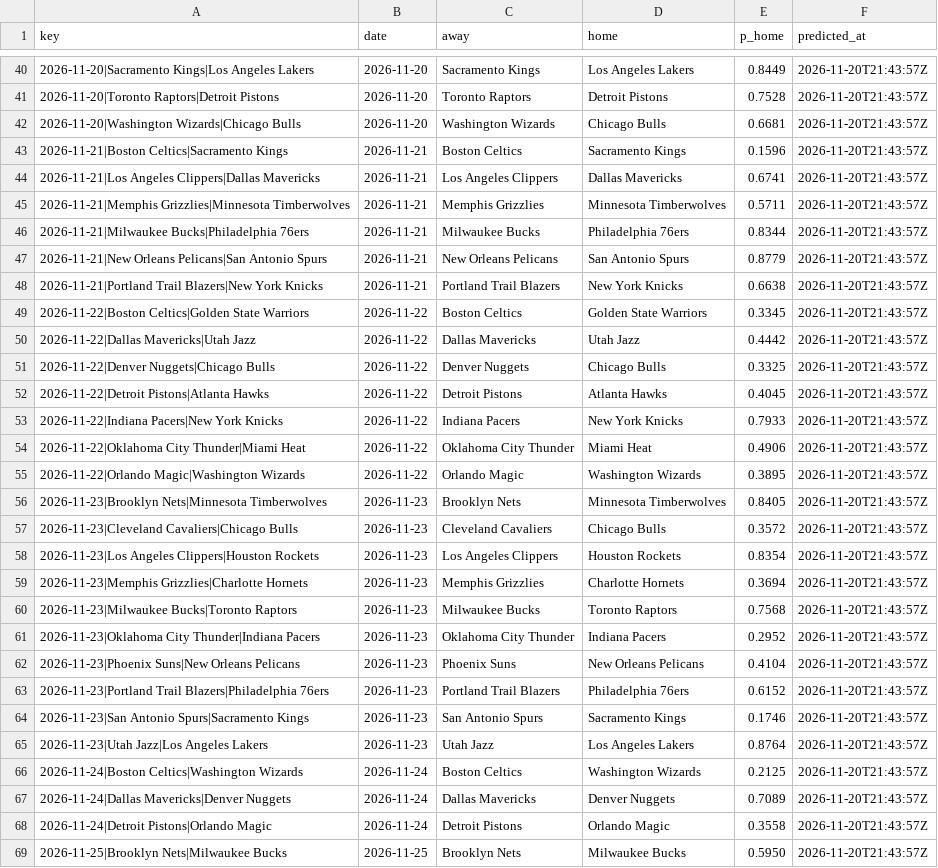
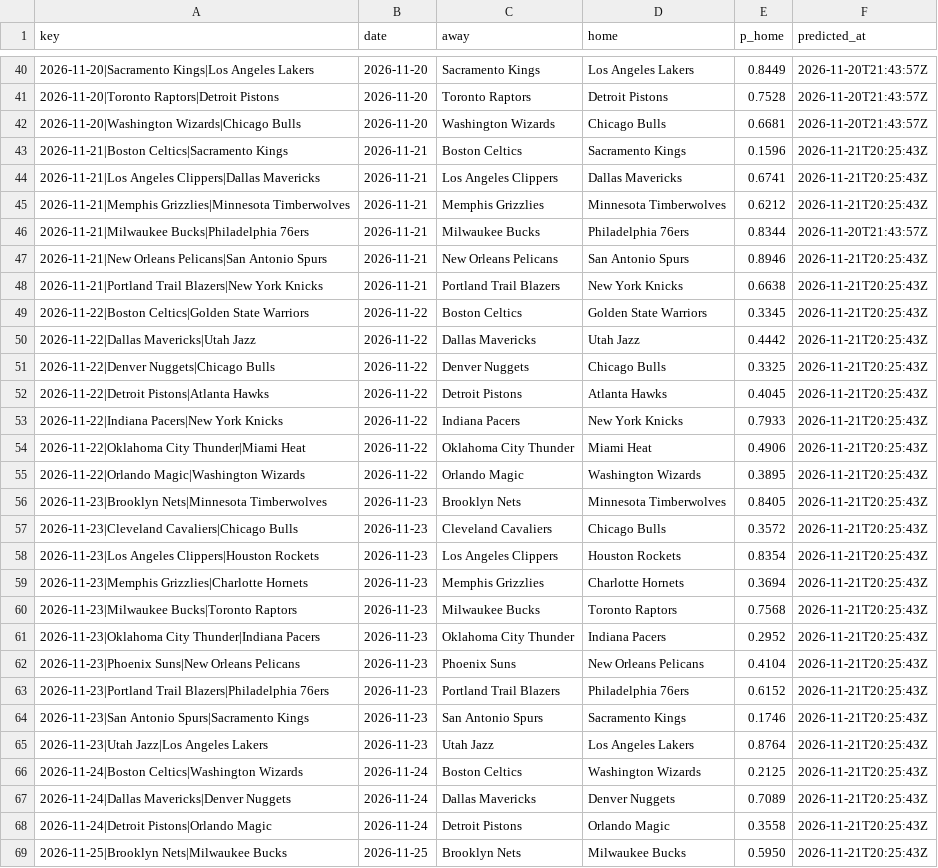
Before and after one commit to pushtishah11/nba-game-predictor, a CSV file: data/prediction_log.csv, drawn as a sheet; only a part is shown, gaps mark what is left out; the diff covers the shown part only; the diff names each change by its address in the sheet, - before the commit and + after, or states it on an @@ line.

```diff
--- a/data/prediction_log.csv
+++ b/data/prediction_log.csv
-F43:F45 (predicted_at): 2026-11-20T21:43:57Z
+F43:F45 (predicted_at): 2026-11-21T20:25:43Z
-E45 (p_home): 0.5711
+E45 (p_home): 0.6212
-E47 (p_home): 0.8779
+E47 (p_home): 0.8946
-F47:F69 (predicted_at): 2026-11-20T21:43:57Z
+F47:F69 (predicted_at): 2026-11-21T20:25:43Z
```
Also changed, not shown: 11 added rows and 8 edited cells elsewhere in this file, 1 other file.
